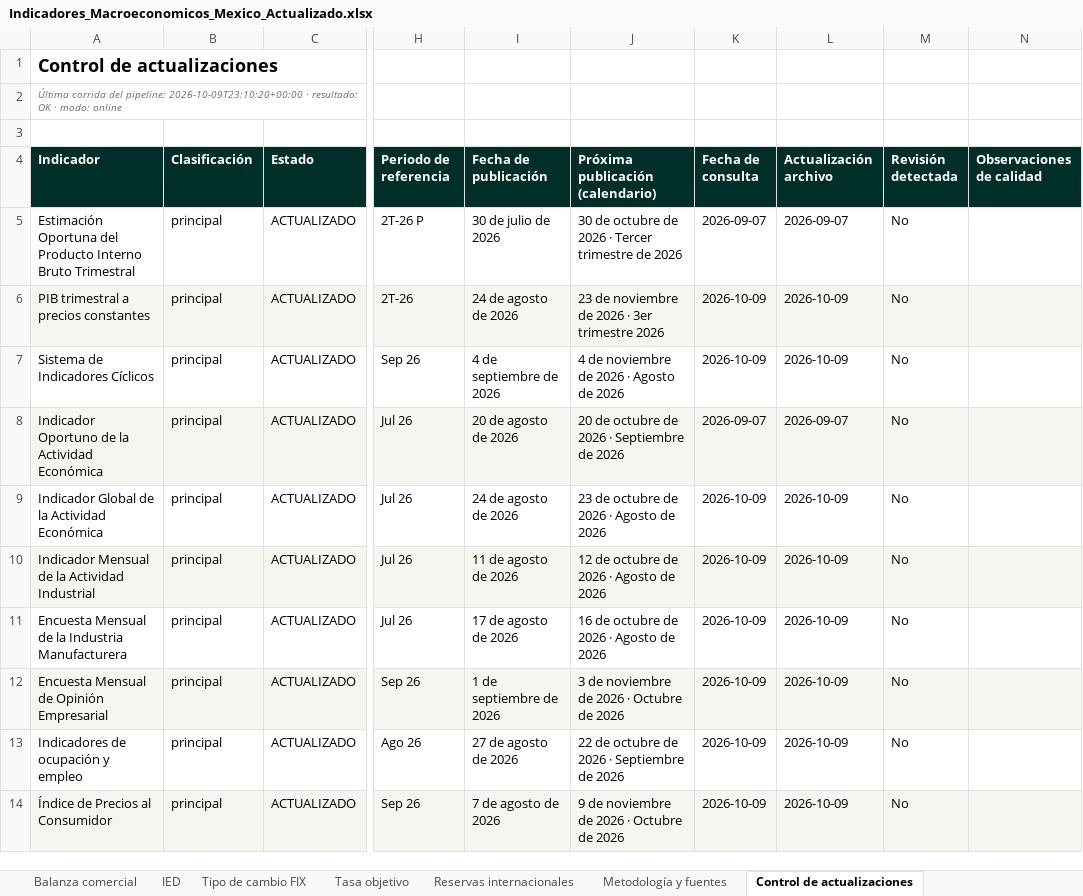
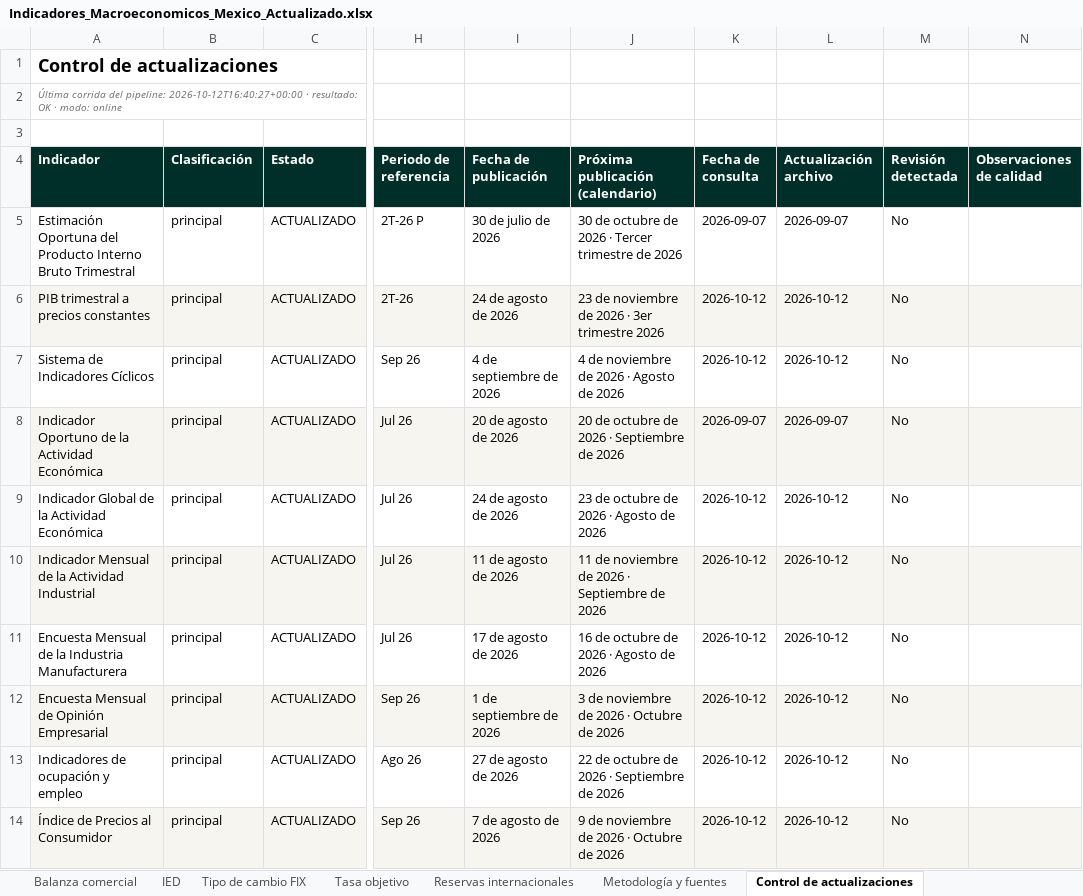
Before and after one commit to luisbuendiag/Indicadores_macroeconomicos_Mex, an Excel workbook: downloads/Indicadores_Macroeconomicos_Mexico_Actualizado.xlsx, sheet Control de actualizaciones, drawn as a sheet; only a part is shown, gaps mark what is left out; values as stored, in another font and other column widths than the file's, no borders; the diff covers the shown part only; the diff names each change by its address in the sheet, - before the commit and + after, or states it on an @@ line.

```diff
--- a/downloads/Indicadores_Macroeconomicos_Mexico_Actualizado.xlsx (sheet Control de actualizaciones)
+++ b/downloads/Indicadores_Macroeconomicos_Mexico_Actualizado.xlsx (sheet Control de actualizaciones)
-A2 (Indicador): …del pipeline: 2026-10-09T23:10:20+00:00 · resultado:…
+A2 (Indicador): …del pipeline: 2026-10-12T16:40:27+00:00 · resultado:…
-K6:K7 (Fecha de consulta): 2026-10-09
+K6:K7 (Fecha de consulta): 2026-10-12
-L6:L7 (Actualización archivo): 2026-10-09
+L6:L7 (Actualización archivo): 2026-10-12
-K9:K14 (Fecha de consulta): 2026-10-09
+K9:K14 (Fecha de consulta): 2026-10-12
-L9:L14 (Actualización archivo): 2026-10-09
+L9:L14 (Actualización archivo): 2026-10-12
-J10 (Próxima publicación (calendario)): 12 de octubre de 2026 · Agosto de 2026
+J10 (Próxima publicación (calendario)): 11 de noviembre de 2026 · Septiembre de 2026
```
Also changed, not shown: 18 edited cells elsewhere in this sheet, sheet Indicadores Cíclicos (SIC), sheet Tasa objetivo, sheet Síntesis de coyuntura, downloads/indicadores/BCMM/BCMM_datos.xlsx, downloads/indicadores/DESOCUP/DESOCUP_datos.xlsx, 27 other files.
